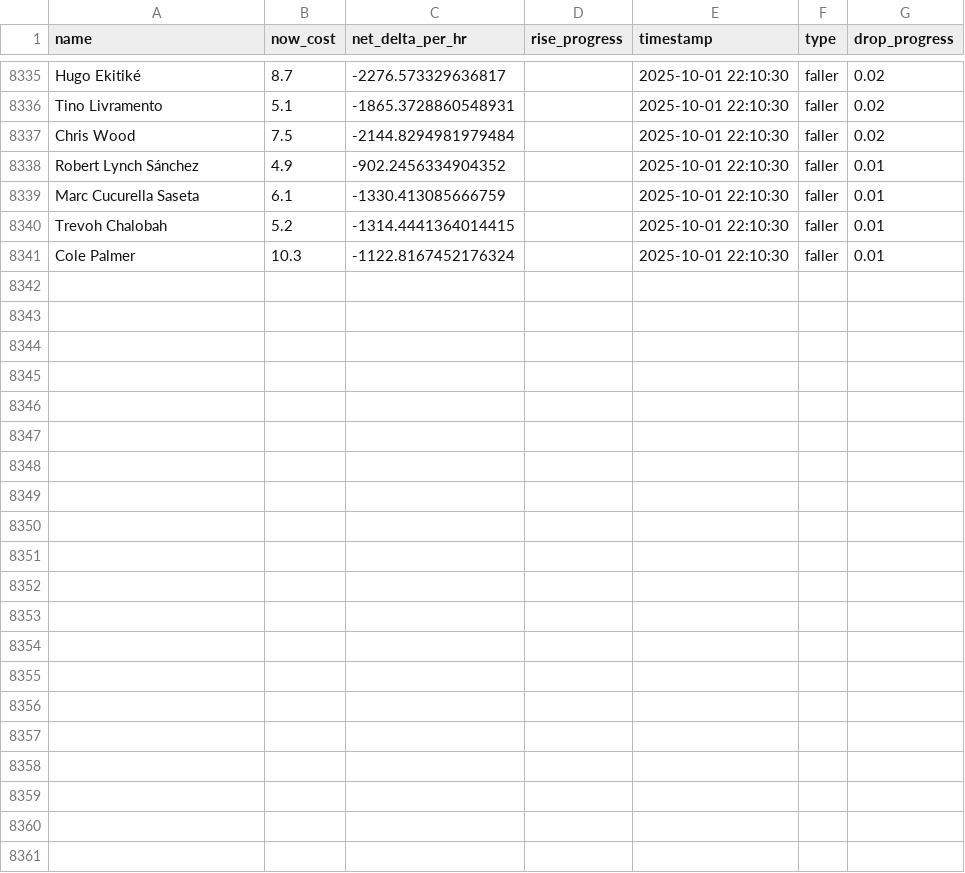
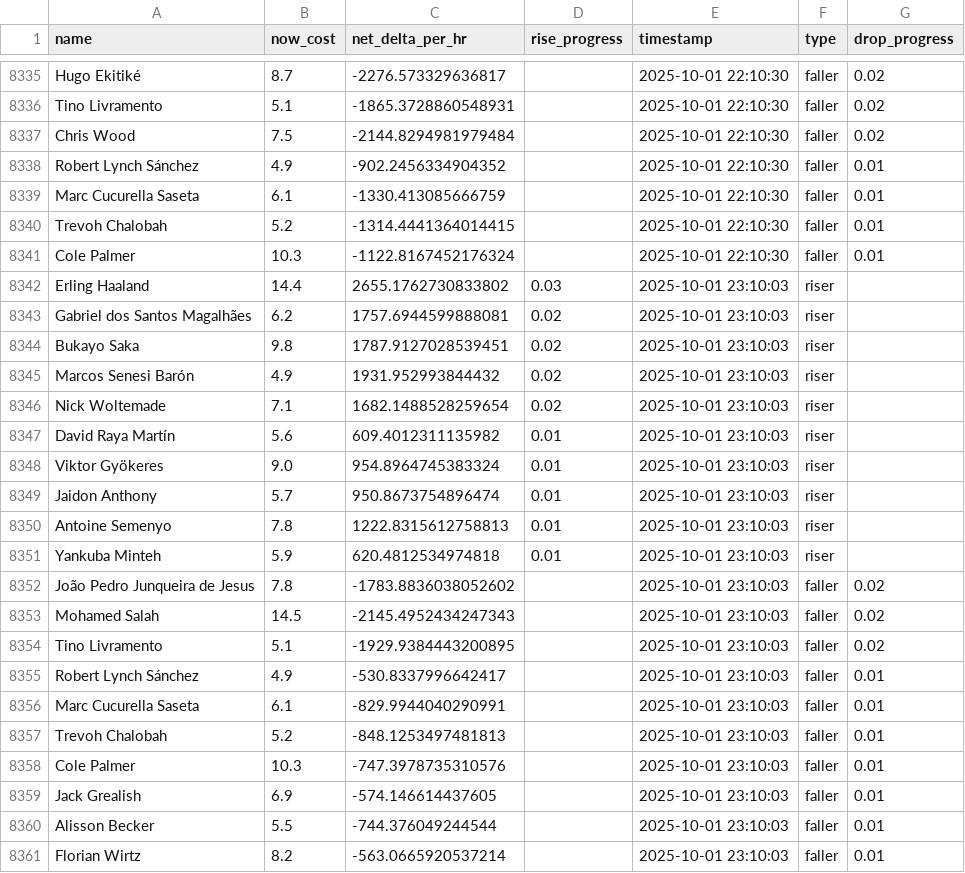
Before and after one commit to muhtasim-maleque/fpl-price-changes, a CSV file: fpl_predictions_log.csv, drawn as a sheet; only a part is shown, gaps mark what is left out.

```diff
--- a/fpl_predictions_log.csv
+++ b/fpl_predictions_log.csv
@@ -8341 +8341,21 @@ Trevoh Chalobah,5.2,-1314.4441364014415,,2025-10-01 22:10:30,faller,0.01
 Cole Palmer,10.3,-1122.8167452176324,,2025-10-01 22:10:30,faller,0.01
+Erling Haaland,14.4,2655.1762730833802,0.03,2025-10-01 23:10:03,riser,
+Gabriel dos Santos Magalhães,6.2,1757.6944599888081,0.02,2025-10-01 23:10:03,riser,
+Bukayo Saka,9.8,1787.9127028539451,0.02,2025-10-01 23:10:03,riser,
+Marcos Senesi Barón,4.9,1931.952993844432,0.02,2025-10-01 23:10:03,riser,
+Nick Woltemade,7.1,1682.1488528259654,0.02,2025-10-01 23:10:03,riser,
+David Raya Martín,5.6,609.4012311135982,0.01,2025-10-01 23:10:03,riser,
+Viktor Gyökeres,9.0,954.8964745383324,0.01,2025-10-01 23:10:03,riser,
+Jaidon Anthony,5.7,950.8673754896474,0.01,2025-10-01 23:10:03,riser,
+Antoine Semenyo,7.8,1222.8315612758813,0.01,2025-10-01 23:10:03,riser,
+Yankuba Minteh,5.9,620.4812534974818,0.01,2025-10-01 23:10:03,riser,
+João Pedro Junqueira de Jesus,7.8,-1783.8836038052602,,2025-10-01 23:10:03,faller,0.02
+Mohamed Salah,14.5,-2145.4952434247343,,2025-10-01 23:10:03,faller,0.02
+Tino Livramento,5.1,-1929.9384443200895,,2025-10-01 23:10:03,faller,0.02
+Robert Lynch Sánchez,4.9,-530.8337996642417,,2025-10-01 23:10:03,faller,0.01
+Marc Cucurella Saseta,6.1,-829.9944040290991,,2025-10-01 23:10:03,faller,0.01
+Trevoh Chalobah,5.2,-848.1253497481813,,2025-10-01 23:10:03,faller,0.01
+Cole Palmer,10.3,-747.3978735310576,,2025-10-01 23:10:03,faller,0.01
+Jack Grealish,6.9,-574.146614437605,,2025-10-01 23:10:03,faller,0.01
+Alisson Becker,5.5,-744.376049244544,,2025-10-01 23:10:03,faller,0.01
+Florian Wirtz,8.2,-563.0665920537214,,2025-10-01 23:10:03,faller,0.01
```
Also changed, not shown: fpl_summary.csv.
